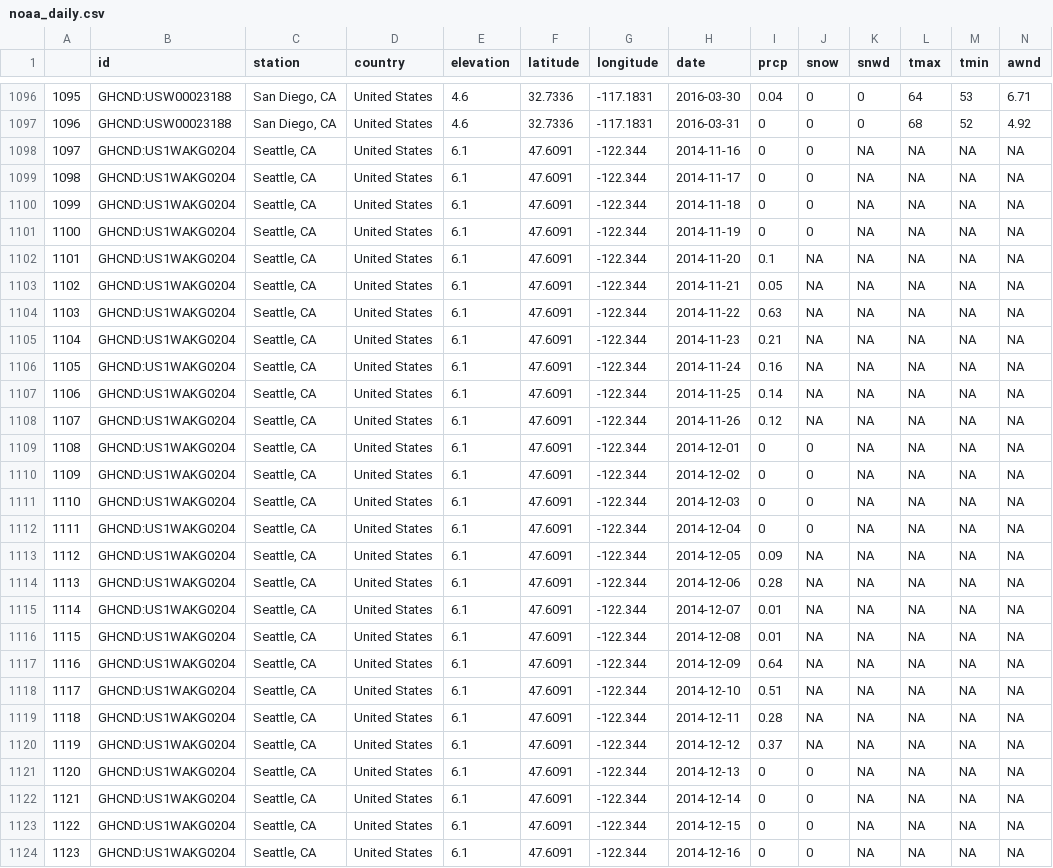
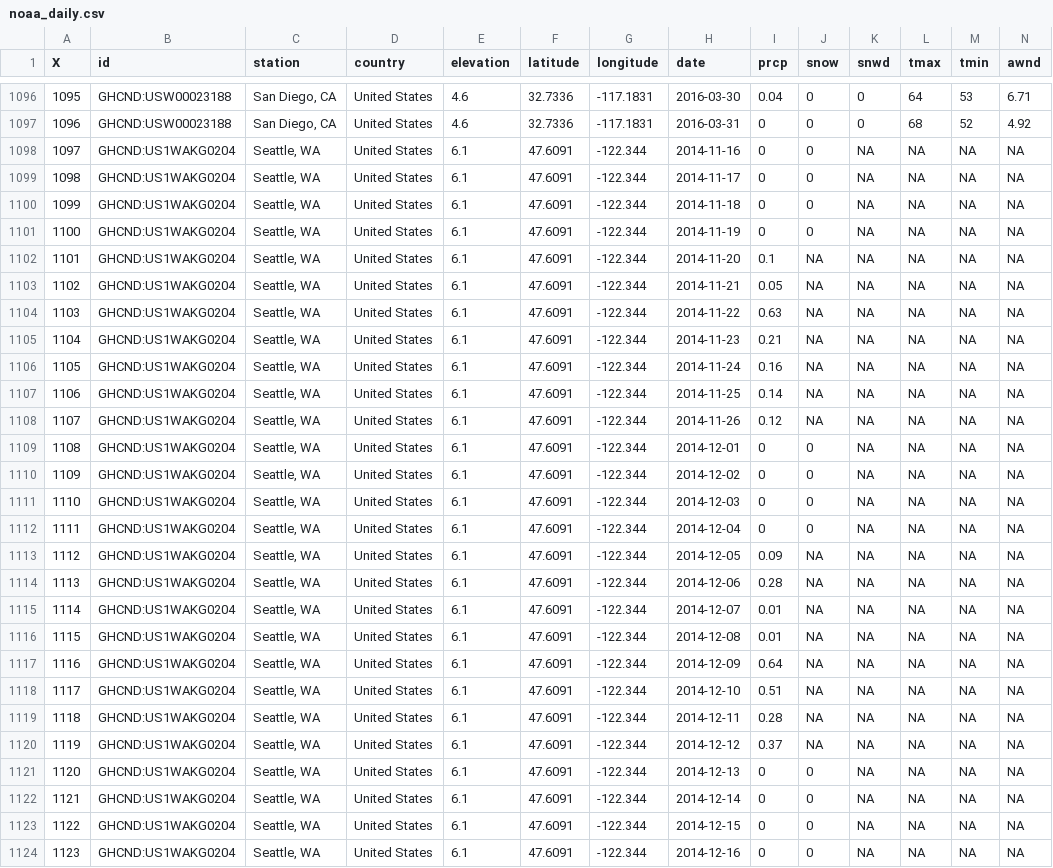
Before and after one commit to 2016-ucdavis-sts98/notes, a CSV file: data/noaa_daily.csv, drawn as a sheet; only a part is shown, gaps mark what is left out; the diff covers the shown part only; the diff names each change by its address in the sheet, - before the commit and + after, or states it on an @@ line.

Commit message:
Fix typo in NOAA weather data.

```diff
--- a/data/noaa_daily.csv
+++ b/data/noaa_daily.csv
-A1: (empty)
+A1: X
-C1098:C1124 (station): Seattle, CA
+C1098:C1124 (station): Seattle, WA
```
Also changed, not shown: 104 edited cells elsewhere in this file.
